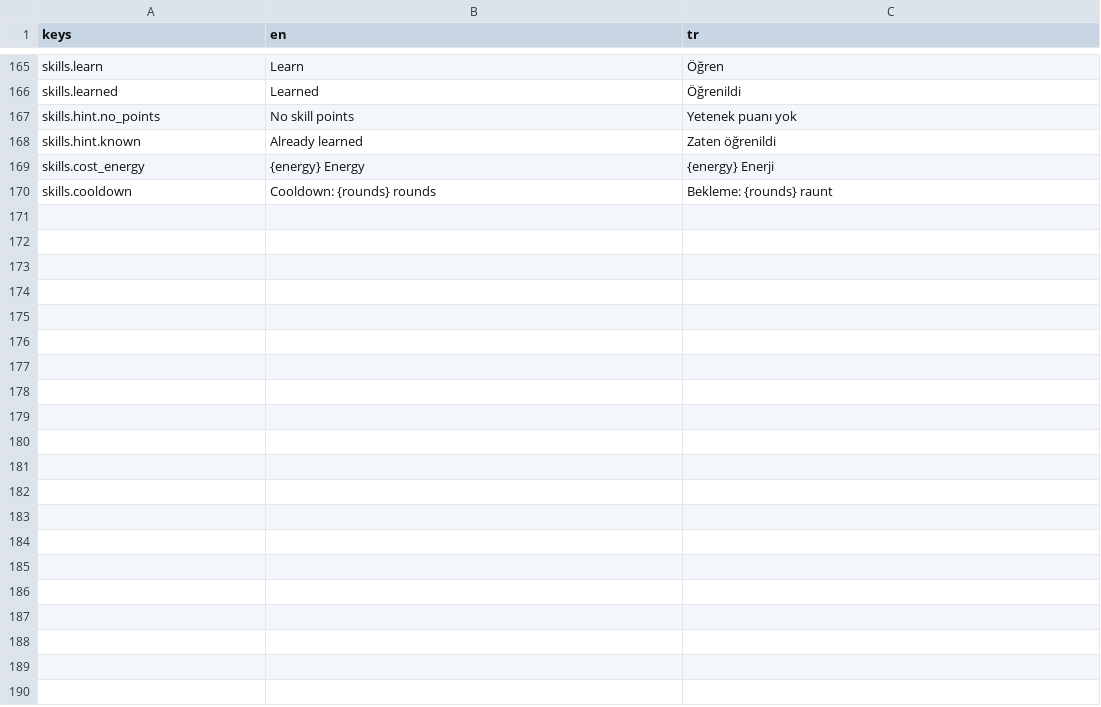
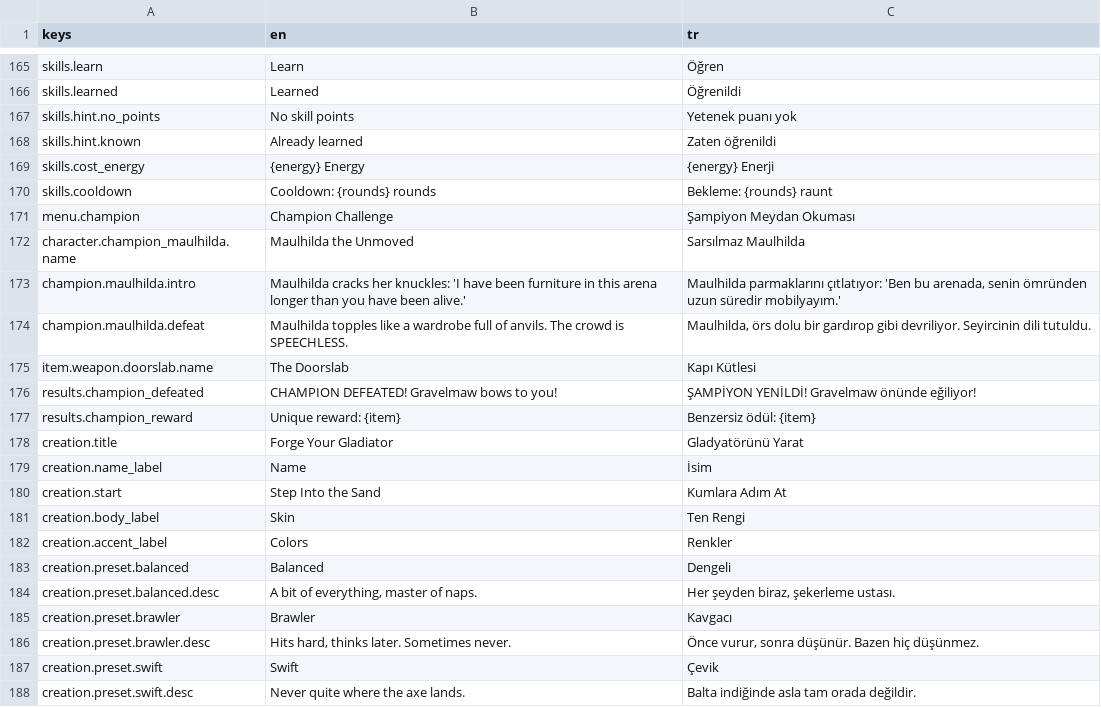
Before and after one commit to hakanz/sword_game, a CSV file: localization/strings.csv, drawn as a sheet; only a part is shown, gaps mark what is left out; the diff names each change by its address in the sheet, - before the commit and + after, or states it on an @@ line.

Commit message:
arena: handcrafted champion challenge + character creation (Phase 6 MVP core)
- Maulhilda the Unmoved: first handcrafted champion (charter §20 — never
  procedural): tank identity teaching armour penetration (44 armour pool),
  boss personality, signature skills (Skull Ringer + War Bellow), unique
  weapon 'The Doorslab' (shop-excluded, generator-excluded), localized
  intro/defeat announcer lines (EN/TR)
- champion flow: unlocks at 3 victories, menu challenge button, one-time
  unique rewards (weapon + purse + fame) with rematch guard; SAVE_VERSION=4
  (+v3->v4 migration for the champion record)
- character creation scene (MVP): name, 3 origin presets (equal budgets, no
  hard classes), skin/accent swatches, live placeholder-rig preview
- names/lines checked original per charter §0

Tests: 19 suites / 1819 assertions green; 4-seed smoke green

```diff
--- a/localization/strings.csv
+++ b/localization/strings.csv
+row 171: menu.champion | Champion Challenge | Şampiyon Meydan Okuması
+row 172: character.champion_maulhilda.name | Maulhilda the Unmoved | Sarsılmaz Maulhilda
+row 173: champion.maulhilda.intro | Maulhilda cracks her knuckles: 'I have been furniture in this arena longer than you have been alive.' | Maulhilda parmaklarını çıtlatıyor: 'Ben bu arenada, senin ömründen uzun süredir mobilyayım.'
+row 174: champion.maulhilda.defeat | Maulhilda topples like a wardrobe full of anvils. The crowd is SPEECHLESS. | Maulhilda, örs dolu bir gardırop gibi devriliyor. Seyircinin dili tutuldu.
+row 175: item.weapon.doorslab.name | The Doorslab | Kapı Kütlesi
+row 176: results.champion_defeated | CHAMPION DEFEATED! Gravelmaw bows to you! | ŞAMPİYON YENİLDİ! Gravelmaw önünde eğiliyor!
+row 177: results.champion_reward | Unique reward: {item} | Benzersiz ödül: {item}
+row 178: creation.title | Forge Your Gladiator | Gladyatörünü Yarat
+row 179: creation.name_label | Name | İsim
+row 180: creation.start | Step Into the Sand | Kumlara Adım At
+row 181: creation.body_label | Skin | Ten Rengi
+row 182: creation.accent_label | Colors | Renkler
+row 183: creation.preset.balanced | Balanced | Dengeli
+row 184: creation.preset.balanced.desc | A bit of everything, master of naps. | Her şeyden biraz, şekerleme ustası.
+row 185: creation.preset.brawler | Brawler | Kavgacı
+row 186: creation.preset.brawler.desc | Hits hard, thinks later. Sometimes never. | Önce vurur, sonra düşünür. Bazen hiç düşünmez.
+row 187: creation.preset.swift | Swift | Çevik
+row 188: creation.preset.swift.desc | Never quite where the axe lands. | Balta indiğinde asla tam orada değildir.
```
Also changed, not shown: 29 other files.
